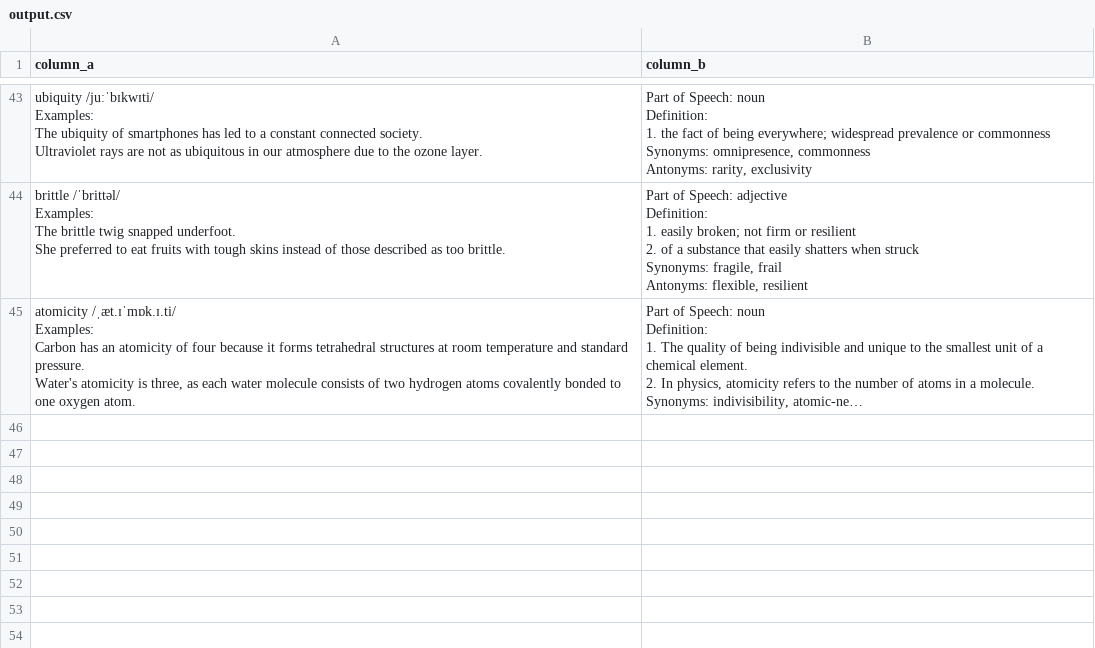
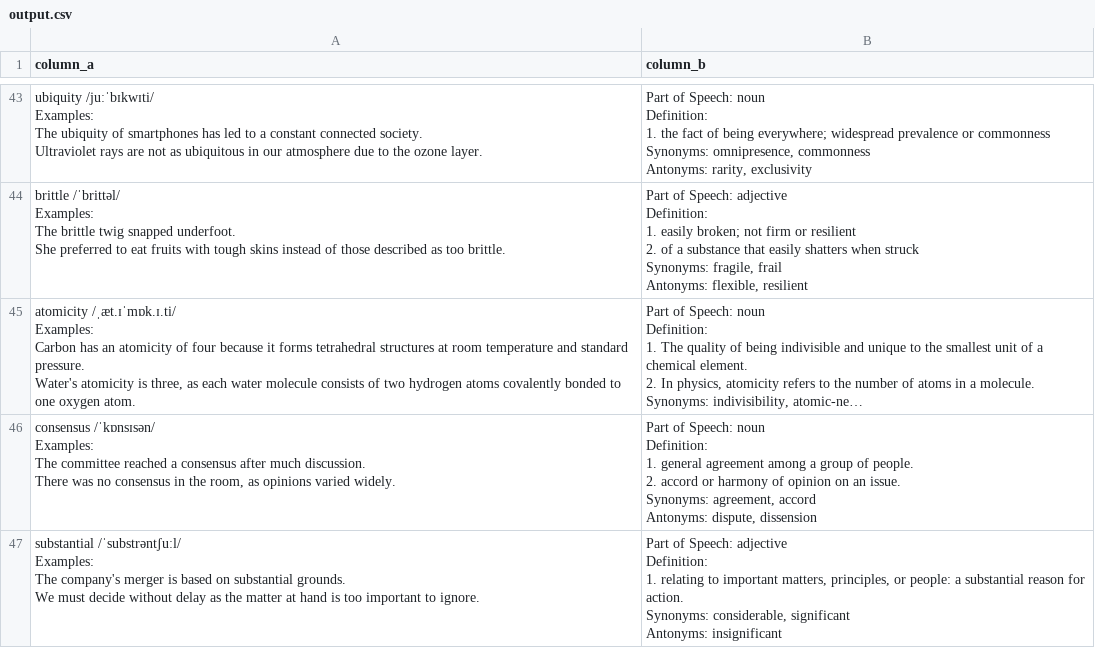
Before and after one commit to manh-td/new-words-extraction, a CSV file: output.csv, drawn as a sheet; only a part is shown, gaps mark what is left out; long unchanged cells end in …; ↵ is a line break in a cell; the diff covers the shown part only; the diff names each change by its address in the sheet, - before the commit and + after, or states it on an @@ line.

Commit message:
Daily Code Execution via GitHub Action

```diff
--- a/output.csv
+++ b/output.csv
+row 46: consensus /ˈkɒnsɪsən/ ↵ Examples: ↵ The committee reached a consensus after much discussion. ↵ There was no consensus in the room, as opinions varied widely. | Part of Speech: noun ↵ Definition: ↵ 1. general agreement among a group of people. ↵ 2. accord or harmony of opinion on an issue. ↵ Synonyms: agreement, accord ↵ Antonyms: dispute, dissension
+row 47: substantial /ˈsubstrəntʃuːl/ ↵ Examples: ↵ The company's merger is based on substantial grounds. ↵ We must decide without delay as the matter at hand is too important to ignore. | Part of Speech: adjective ↵ Definition: ↵ 1. relating to important matters, principles, or people: a substantial reason for action. ↵ Synonyms: considerable, significant ↵ Antonyms: insignificant
```
Also changed, not shown: 2 added rows and 1 edited cell elsewhere in this file, 5 other files.
